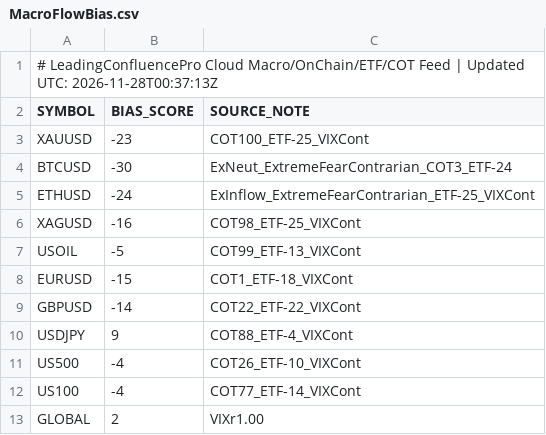
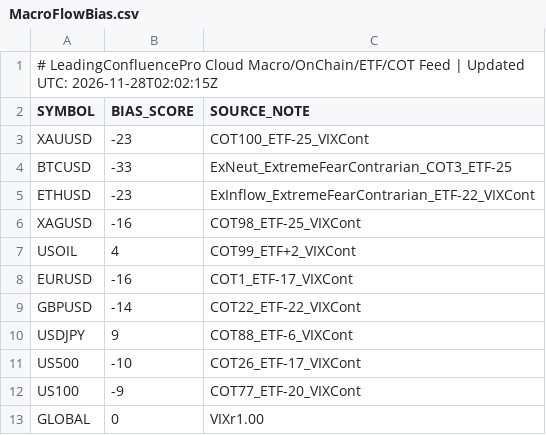
Before and after one commit to gamehotspot62/mt5-leading-confluence-cloud, a CSV file: data/MacroFlowBias.csv, drawn as a sheet.

```diff
--- a/data/MacroFlowBias.csv
+++ b/data/MacroFlowBias.csv
@@ -1,13 +1,13 @@
-# LeadingConfluencePro Cloud Macro/OnChain/ETF/COT Feed | Updated UTC: 2026-11-28T00:37:13Z
+# LeadingConfluencePro Cloud Macro/OnChain/ETF/COT Feed | Updated UTC: 2026-11-28T02:02:15Z
 SYMBOL,BIAS_SCORE,SOURCE_NOTE
 XAUUSD,-23,COT100_ETF-25_VIXCont
-BTCUSD,-30,ExNeut_ExtremeFearContrarian_COT3_ETF-24
-ETHUSD,-24,ExInflow_ExtremeFearContrarian_ETF-25_VIXCont
+BTCUSD,-33,ExNeut_ExtremeFearContrarian_COT3_ETF-25
+ETHUSD,-23,ExInflow_ExtremeFearContrarian_ETF-22_VIXCont
 XAGUSD,-16,COT98_ETF-25_VIXCont
-USOIL,-5,COT99_ETF-13_VIXCont
-EURUSD,-15,COT1_ETF-18_VIXCont
+USOIL,4,COT99_ETF+2_VIXCont
+EURUSD,-16,COT1_ETF-17_VIXCont
 GBPUSD,-14,COT22_ETF-22_VIXCont
-USDJPY,9,COT88_ETF-4_VIXCont
-US500,-4,COT26_ETF-10_VIXCont
-US100,-4,COT77_ETF-14_VIXCont
-GLOBAL,2,VIXr1.00
+USDJPY,9,COT88_ETF-6_VIXCont
+US500,-10,COT26_ETF-17_VIXCont
+US100,-9,COT77_ETF-20_VIXCont
+GLOBAL,0,VIXr1.00
```
Also changed, not shown: 3 other files.
